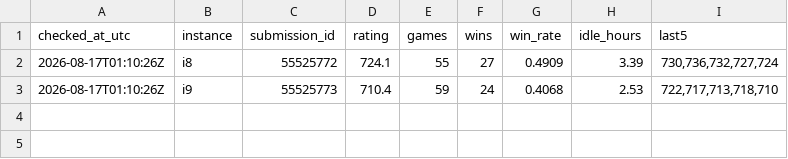
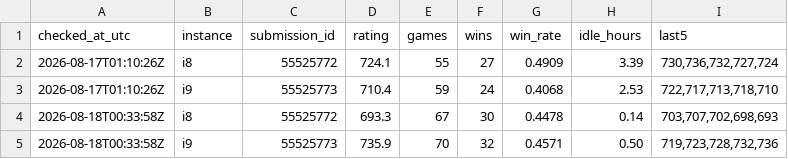
Before and after one commit to hotorch/ptcg-ai-battle-strategy, a TSV file: submissions/pair_convergence.tsv, drawn as a sheet; the diff names each change by its address in the sheet, - before the commit and + after, or states it on an @@ line.

Commit message:
convergence watch 2026-08-18: manual run (scheduled task stuck on first-run permission approval)

```diff
--- a/submissions/pair_convergence.tsv
+++ b/submissions/pair_convergence.tsv
+row 4: 2026-08-18T00:33:58Z | i8 | 55525772 | 693.3 | 67 | 30 | 0.4478 | 0.14 | 703,707,702,698,693
+row 5: 2026-08-18T00:33:58Z | i9 | 55525773 | 735.9 | 70 | 32 | 0.4571 | 0.50 | 719,723,728,732,736
```
Also changed, not shown: 1 other file.
